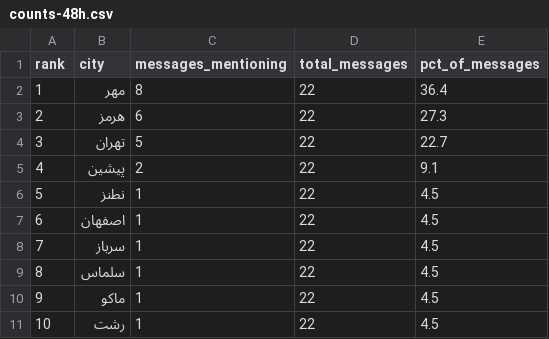
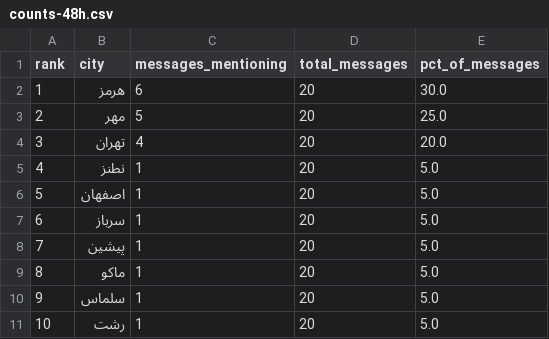
Before and after one commit to Baggiest/ZADAN, a CSV file: public/sample/counts-48h.csv, drawn as a sheet.

```diff
--- a/public/sample/counts-48h.csv
+++ b/public/sample/counts-48h.csv
@@ -1,11 +1,11 @@
 rank,city,messages_mentioning,total_messages,pct_of_messages
-1,مهر,8,22,36.4
-2,هرمز,6,22,27.3
-3,تهران,5,22,22.7
-4,پیشین,2,22,9.1
-5,نطنز,1,22,4.5
-6,اصفهان,1,22,4.5
-7,سرباز,1,22,4.5
-8,سلماس,1,22,4.5
-9,ماکو,1,22,4.5
-10,رشت,1,22,4.5
+1,هرمز,6,20,30.0
+2,مهر,5,20,25.0
+3,تهران,4,20,20.0
+4,نطنز,1,20,5.0
+5,اصفهان,1,20,5.0
+6,سرباز,1,20,5.0
+7,پیشین,1,20,5.0
+8,ماکو,1,20,5.0
+9,سلماس,1,20,5.0
+10,رشت,1,20,5.0
```
Also changed, not shown: public/sample/counts-24h.csv, public/sample/counts-72h.csv, 1 other file.
